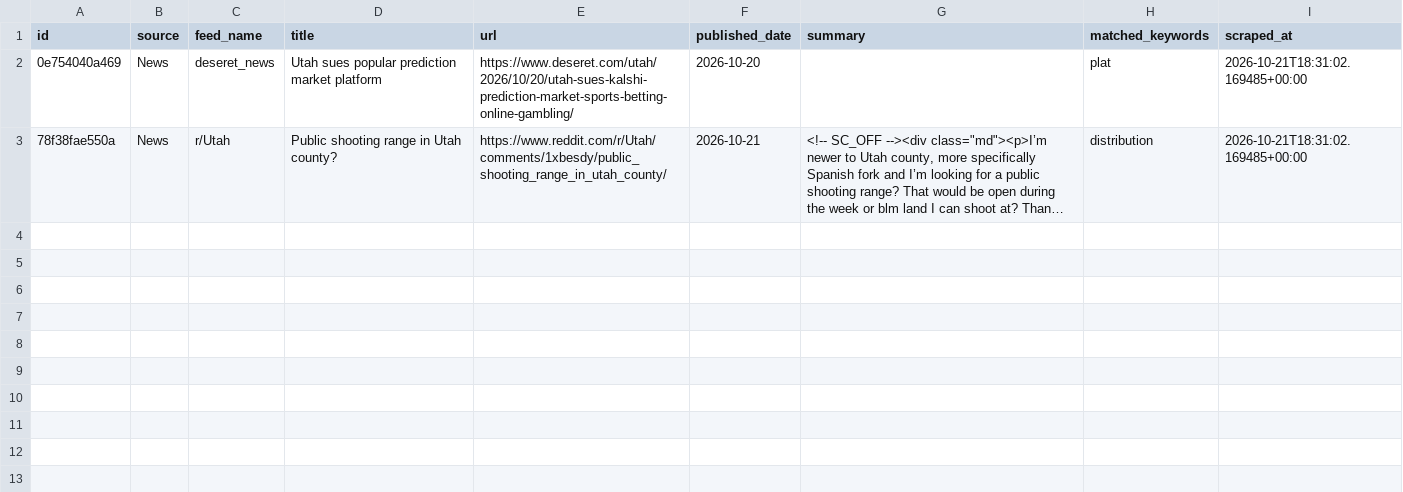
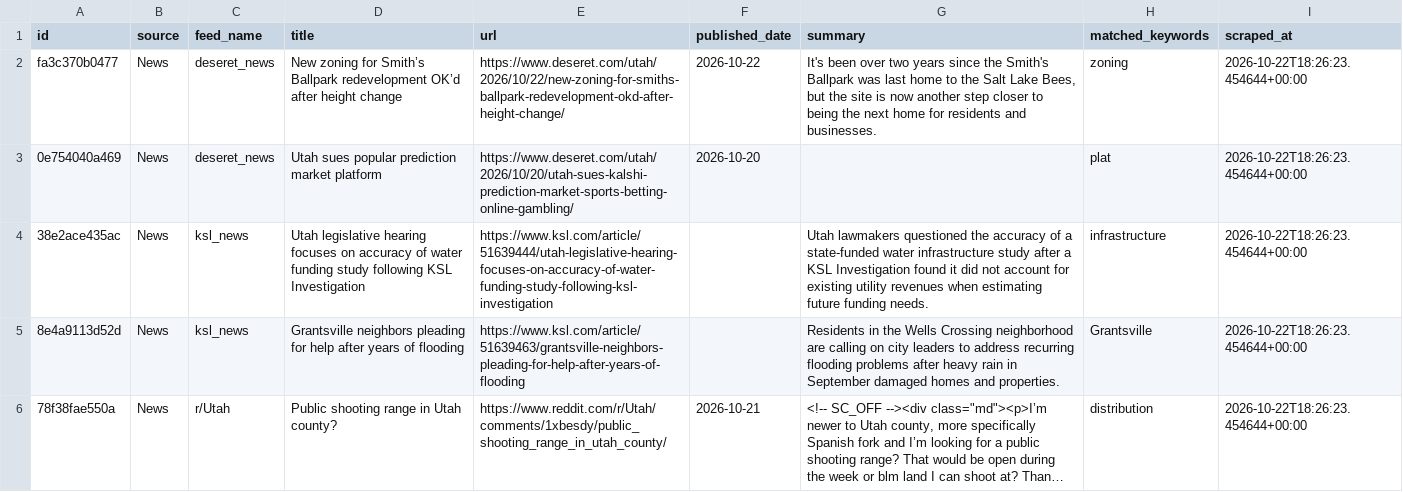
Before and after one commit to camsrigby-hash/tooele-land-intel, a CSV file: data/signals_news.csv, drawn as a sheet; long unchanged cells end in …; addresses are those after the commit; the diff names each change by its address in the sheet, - before the commit and + after, or states it on an @@ line.

```diff
--- a/data/signals_news.csv
+++ b/data/signals_news.csv
+row 2: fa3c370b0477 | News | deseret_news | New zoning for Smith’s Ballpark redevelopment OK’d after height change | https://www.deseret.com/utah/2026/10/22/new-zoning-for-smiths-ballpark-redevelopment-okd-after-height-change/ | 2026-10-22 | It's been over two years since the Smith's Ballpark was last home to the Salt Lake Bees, but the site is now another step closer to being the next home for residents and businesses. | zoning | 2026-10-22T18:26:23.454644+00:00
-I3 (scraped_at): 2026-10-21T18:31:02.169485+00:00
+I3 (scraped_at): 2026-10-22T18:26:23.454644+00:00
+row 4: 38e2ace435ac | News | ksl_news | Utah legislative hearing focuses on accuracy of water funding study following KSL Investigation | https://www.ksl.com/article/51639444/utah-legislative-hearing-focuses-on-accuracy-of-water-funding-study-following-ksl-investigation |  | Utah lawmakers questioned the accuracy of a state-funded water infrastructure study after a KSL Investigation found it did not account for existing utility revenues when estimating future funding needs. | infrastructure | 2026-10-22T18:26:23.454644+00:00
+row 5: 8e4a9113d52d | News | ksl_news | Grantsville neighbors pleading for help after years of flooding | https://www.ksl.com/article/51639463/grantsville-neighbors-pleading-for-help-after-years-of-flooding |  | Residents in the Wells Crossing neighborhood are calling on city leaders to address recurring flooding problems after heavy rain in September damaged homes and properties. | Grantsville | 2026-10-22T18:26:23.454644+00:00
-I6 (scraped_at): 2026-10-21T18:31:02.169485+00:00
+I6 (scraped_at): 2026-10-22T18:26:23.454644+00:00
```
Also changed, not shown: data/api_costs.csv, 1 other file.
